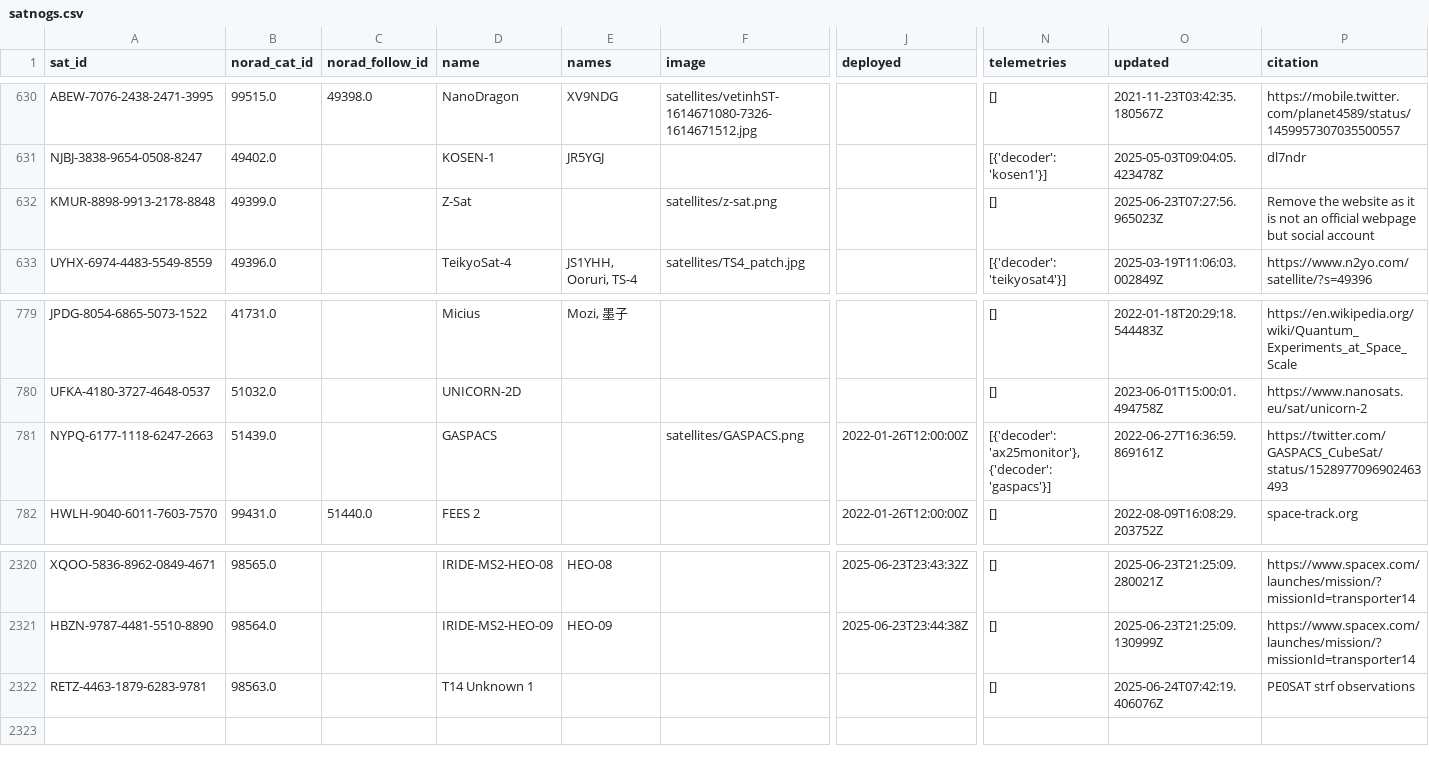
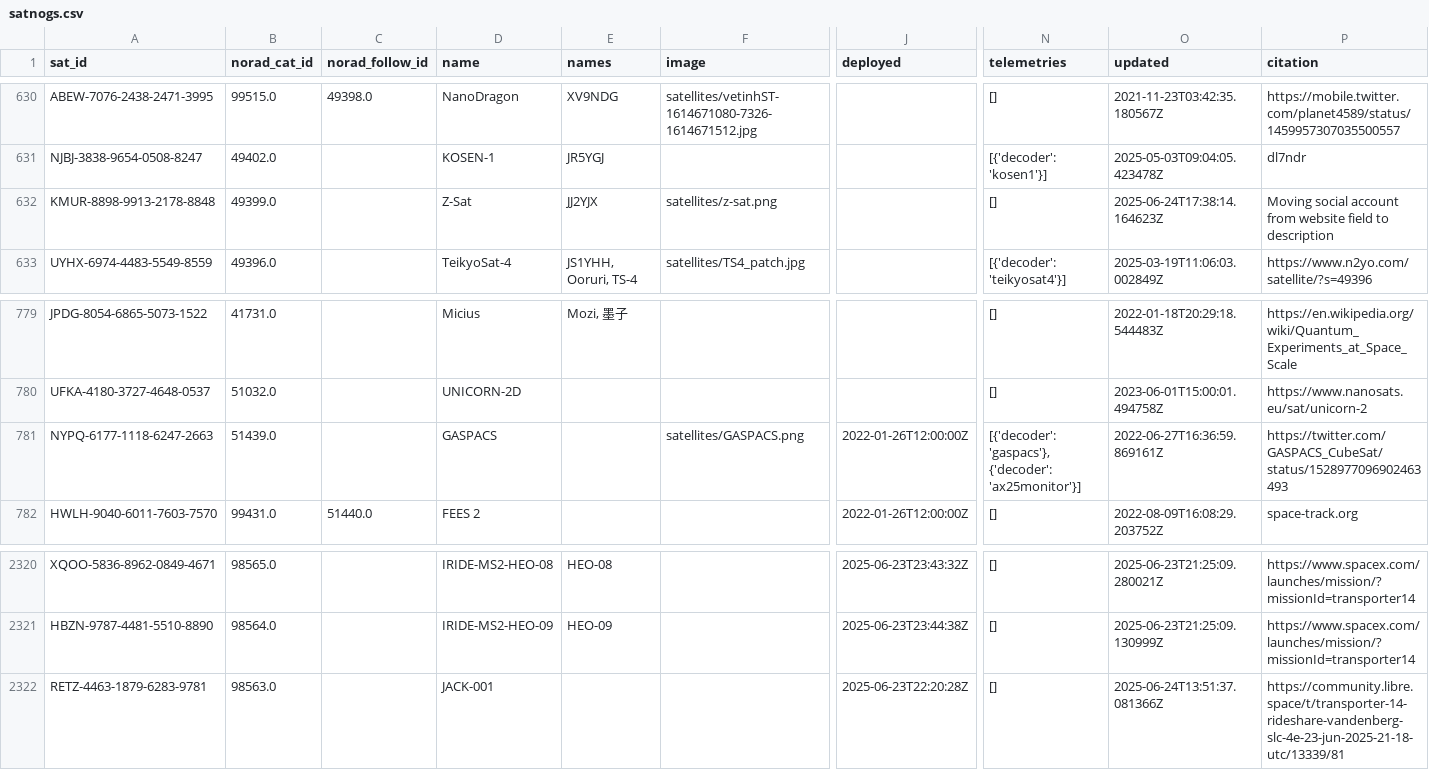
Before and after one commit to hyundotio/amateur-satellite-database, a CSV file: data/satnogs.csv, drawn as a sheet; only a part is shown, gaps mark what is left out; the diff names each change by its address in the sheet, - before the commit and + after, or states it on an @@ line.

```diff
--- a/data/satnogs.csv
+++ b/data/satnogs.csv
-E632 (names): (empty)
+E632 (names): JJ2YJX
-O632 (updated): 2025-06-23T07:27:56.965023Z
+O632 (updated): 2025-06-24T17:38:14.164623Z
-P632 (citation): Remove the website as it is not an official webpage but social account
+P632 (citation): Moving social account from website field to description
-N781 (telemetries): [{'decoder': 'ax25monitor'}, {'decoder': 'gaspacs'}]
+N781 (telemetries): [{'decoder': 'gaspacs'}, {'decoder': 'ax25monitor'}]
-D2322 (name): T14 Unknown 1
+D2322 (name): JACK-001
-J2322 (deployed): (empty)
+J2322 (deployed): 2025-06-23T22:20:28Z
-O2322 (updated): 2025-06-24T07:42:19.406076Z
+O2322 (updated): 2025-06-24T13:51:37.081366Z
-P2322 (citation): PE0SAT strf observations
+P2322 (citation): https://community.libre.space/t/transporter-14-rideshare-vandenberg-slc-4e-23-jun-2025-21-18-utc/13339/81
```
Also changed, not shown: 1 other file.
